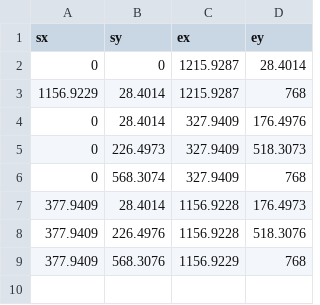
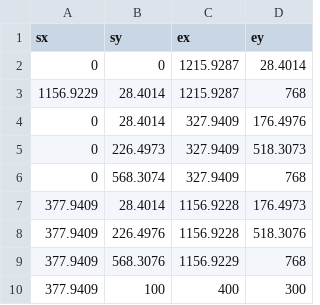
Before and after one commit to majcenean/Streetlamp, a CSV file: data/cl/map12.csv, drawn as a sheet; the diff names each change by its address in the sheet, - before the commit and + after, or states it on an @@ line.

```diff
--- a/data/cl/map12.csv
+++ b/data/cl/map12.csv
+row 10: 377.9409 | 100 | 400 | 300
```
Also changed, not shown: data/adventureStates.csv, data/interactionTable.csv, 18 other files.
